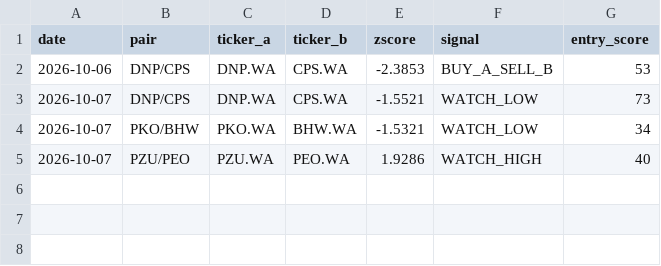
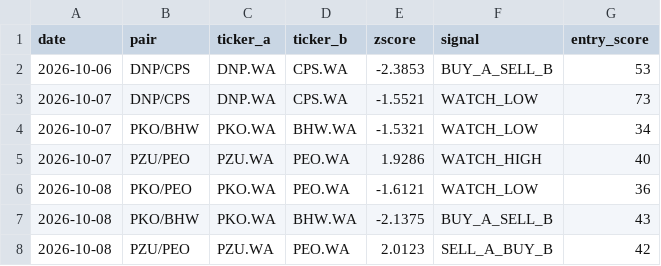
Before and after one commit to bojczuktymoteusz-alt/gpw-analyst, a CSV file: data/signal_journal.csv, drawn as a sheet; the diff names each change by its address in the sheet, - before the commit and + after, or states it on an @@ line.

```diff
--- a/data/signal_journal.csv
+++ b/data/signal_journal.csv
+row 6: 2026-10-08 | PKO/PEO | PKO.WA | PEO.WA | -1.6121 | WATCH_LOW | 36
+row 7: 2026-10-08 | PKO/BHW | PKO.WA | BHW.WA | -2.1375 | BUY_A_SELL_B | 43
+row 8: 2026-10-08 | PZU/PEO | PZU.WA | PEO.WA | 2.0123 | SELL_A_BUY_B | 42
```
Also changed, not shown: data/agent_journal.csv.
